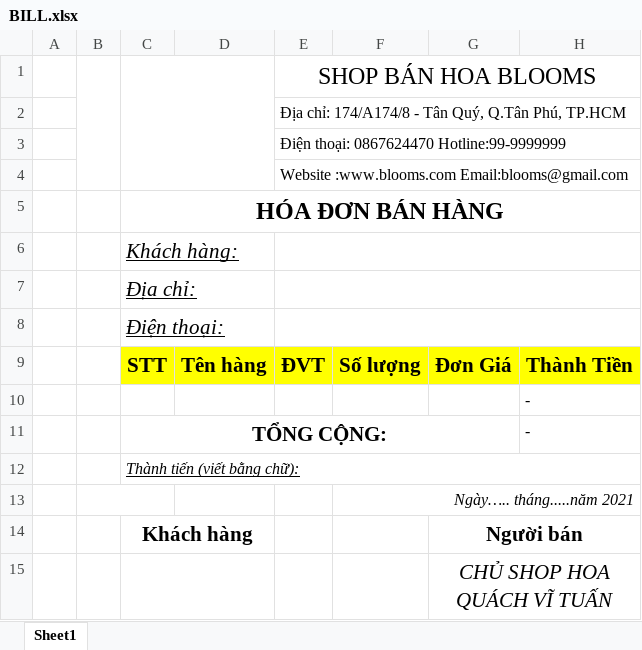
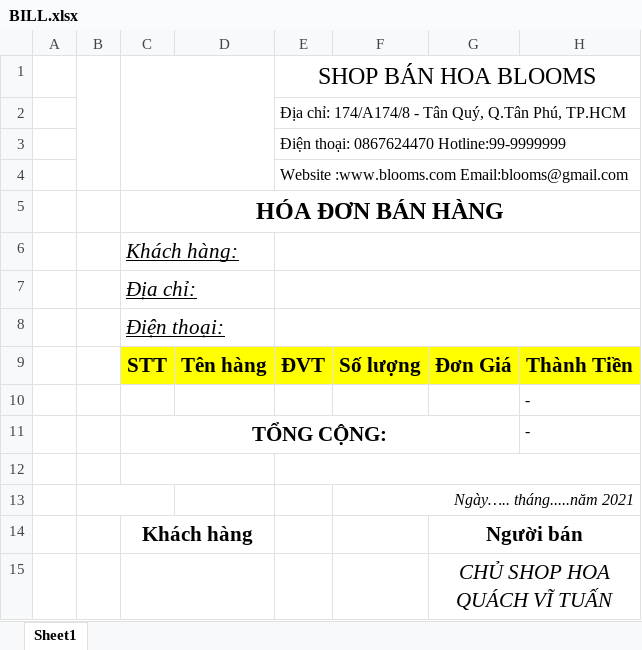
Before and after one commit to 13vituan13/QVT_BloomShop, an Excel workbook: public/template/BILL.xlsx, sheet Sheet1, drawn as a sheet; values as stored, in another font and other column widths than the file's, no borders; charts and pictures not drawn; the diff names each change by its address in the sheet, - before the commit and + after, or states it on an @@ line.

```diff
--- a/public/template/BILL.xlsx (sheet Sheet1)
+++ b/public/template/BILL.xlsx (sheet Sheet1)
-C12: Thành tiến (viết bằng chữ):
+C12: (empty)
-C12:H12 merged
+C12:D12 merged
+E12:H12 merged
```
Also changed, not shown: public/files/bill/bill_86.xlsx, 1 other file.
